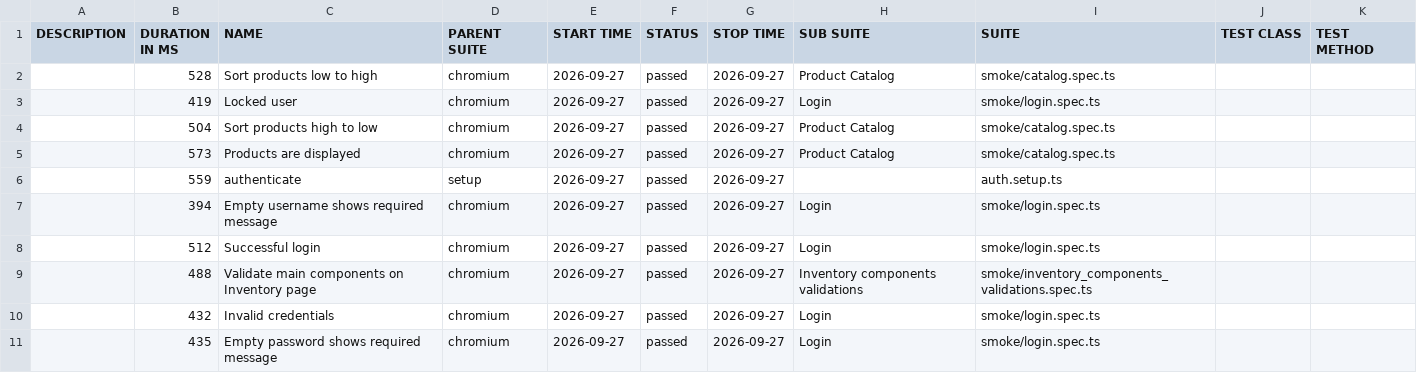
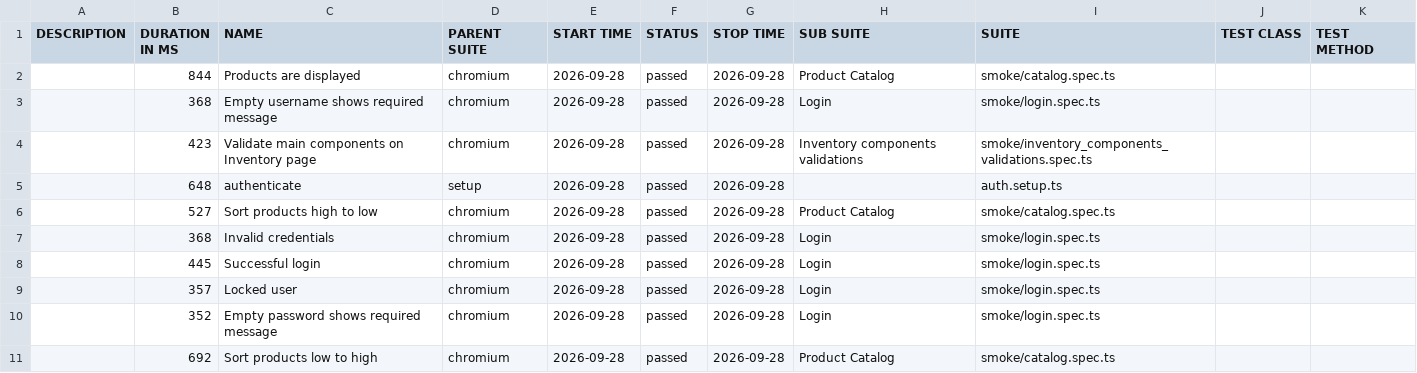
Before and after one commit to dtoseva/test-automation-framework, a CSV file: data/suites.csv, drawn as a sheet.

```diff
--- a/data/suites.csv
+++ b/data/suites.csv
@@ -1,11 +1,11 @@
 "DESCRIPTION","DURATION IN MS","NAME","PARENT SUITE","START TIME","STATUS","STOP TIME","SUB SUITE","SUITE","TEST CLASS","TEST METHOD"
-"","528","Sort products low to high","chromium","2026-09-27","passed","2026-09-27","Product Catalog","smoke/catalog.spec.ts","",""
-"","419","Locked user","chromium","2026-09-27","passed","2026-09-27","Login","smoke/login.spec.ts","",""
-"","504","Sort products high to low","chromium","2026-09-27","passed","2026-09-27","Product Catalog","smoke/catalog.spec.ts","",""
-"","573","Products are displayed","chromium","2026-09-27","passed","2026-09-27","Product Catalog","smoke/catalog.spec.ts","",""
-"","559","authenticate","setup","2026-09-27","passed","2026-09-27","","auth.setup.ts","",""
-"","394","Empty username shows required message","chromium","2026-09-27","passed","2026-09-27","Login","smoke/login.spec.ts","",""
-"","512","Successful login","chromium","2026-09-27","passed","2026-09-27","Login","smoke/login.spec.ts","",""
-"","488","Validate main components on Inventory page","chromium","2026-09-27","passed","2026-09-27","Inventory components validations","smoke/inventory_components_validations.spec.ts","",""
-"","432","Invalid credentials","chromium","2026-09-27","passed","2026-09-27","Login","smoke/login.spec.ts","",""
-"","435","Empty password shows required message","chromium","2026-09-27","passed","2026-09-27","Login","smoke/login.spec.ts","",""
+"","844","Products are displayed","chromium","2026-09-28","passed","2026-09-28","Product Catalog","smoke/catalog.spec.ts","",""
+"","368","Empty username shows required message","chromium","2026-09-28","passed","2026-09-28","Login","smoke/login.spec.ts","",""
+"","423","Validate main components on Inventory page","chromium","2026-09-28","passed","2026-09-28","Inventory components validations","smoke/inventory_components_validations.spec.ts","",""
+"","648","authenticate","setup","2026-09-28","passed","2026-09-28","","auth.setup.ts","",""
+"","527","Sort products high to low","chromium","2026-09-28","passed","2026-09-28","Product Catalog","smoke/catalog.spec.ts","",""
+"","368","Invalid credentials","chromium","2026-09-28","passed","2026-09-28","Login","smoke/login.spec.ts","",""
+"","445","Successful login","chromium","2026-09-28","passed","2026-09-28","Login","smoke/login.spec.ts","",""
+"","357","Locked user","chromium","2026-09-28","passed","2026-09-28","Login","smoke/login.spec.ts","",""
+"","352","Empty password shows required message","chromium","2026-09-28","passed","2026-09-28","Login","smoke/login.spec.ts","",""
+"","692","Sort products low to high","chromium","2026-09-28","passed","2026-09-28","Product Catalog","smoke/catalog.spec.ts","",""
```
Also changed, not shown: 40 other files.
